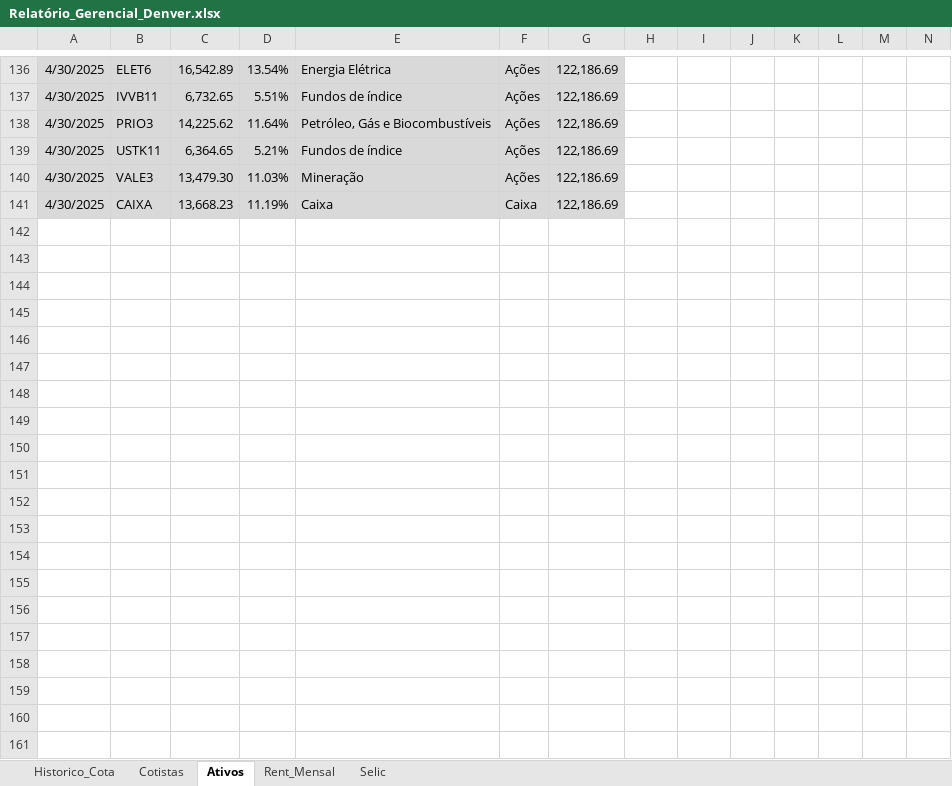
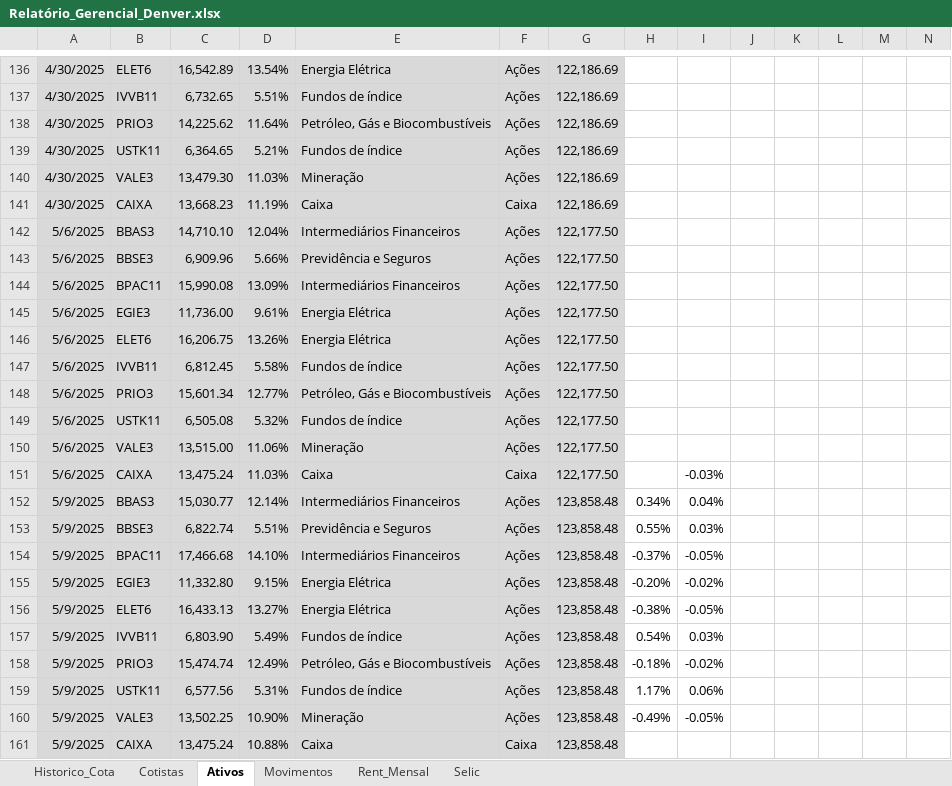
Before and after one commit to joaobassiDenver/ClubeKairos, an Excel workbook: Relatório_Gerencial_Denver.xlsx, sheet Ativos, drawn as a sheet; only a part is shown, gaps mark what is left out; values as stored, in another font and other column widths than the file's, no borders; rows hold the shown columns only; the diff names each change by its address in the sheet, - before the commit and + after, or states it on an @@ line.

```diff
--- a/Relatório_Gerencial_Denver.xlsx (sheet Ativos)
+++ b/Relatório_Gerencial_Denver.xlsx (sheet Ativos)
+sheet tab: Movimentos
+row 142: 5/6/2025 | BBAS3 | 14,710.10 | 12.04% | Intermediários Financeiros | Ações | 122,177.50
+row 143: 5/6/2025 | BBSE3 | 6,909.96 | 5.66% | Previdência e Seguros | Ações | 122,177.50
+row 144: 5/6/2025 | BPAC11 | 15,990.08 | 13.09% | Intermediários Financeiros | Ações | 122,177.50
+row 145: 5/6/2025 | EGIE3 | 11,736.00 | 9.61% | Energia Elétrica | Ações | 122,177.50
+row 146: 5/6/2025 | ELET6 | 16,206.75 | 13.26% | Energia Elétrica | Ações | 122,177.50
+row 147: 5/6/2025 | IVVB11 | 6,812.45 | 5.58% | Fundos de índice | Ações | 122,177.50
+row 148: 5/6/2025 | PRIO3 | 15,601.34 | 12.77% | Petróleo, Gás e Biocombustíveis | Ações | 122,177.50
+row 149: 5/6/2025 | USTK11 | 6,505.08 | 5.32% | Fundos de índice | Ações | 122,177.50
+row 150: 5/6/2025 | VALE3 | 13,515.00 | 11.06% | Mineração | Ações | 122,177.50
+row 151: 5/6/2025 | CAIXA | 13,475.24 | 11.03% | Caixa | Caixa | 122,177.50 |  | -0.03%
+row 152: 5/9/2025 | BBAS3 | 15,030.77 | 12.14% | Intermediários Financeiros | Ações | 123,858.48 | 0.34% | 0.04%
+row 153: 5/9/2025 | BBSE3 | 6,822.74 | 5.51% | Previdência e Seguros | Ações | 123,858.48 | 0.55% | 0.03%
+row 154: 5/9/2025 | BPAC11 | 17,466.68 | 14.10% | Intermediários Financeiros | Ações | 123,858.48 | -0.37% | -0.05%
+row 155: 5/9/2025 | EGIE3 | 11,332.80 | 9.15% | Energia Elétrica | Ações | 123,858.48 | -0.20% | -0.02%
+row 156: 5/9/2025 | ELET6 | 16,433.13 | 13.27% | Energia Elétrica | Ações | 123,858.48 | -0.38% | -0.05%
+row 157: 5/9/2025 | IVVB11 | 6,803.90 | 5.49% | Fundos de índice | Ações | 123,858.48 | 0.54% | 0.03%
+row 158: 5/9/2025 | PRIO3 | 15,474.74 | 12.49% | Petróleo, Gás e Biocombustíveis | Ações | 123,858.48 | -0.18% | -0.02%
+row 159: 5/9/2025 | USTK11 | 6,577.56 | 5.31% | Fundos de índice | Ações | 123,858.48 | 1.17% | 0.06%
+row 160: 5/9/2025 | VALE3 | 13,502.25 | 10.90% | Mineração | Ações | 123,858.48 | -0.49% | -0.05%
+row 161: 5/9/2025 | CAIXA | 13,475.24 | 10.88% | Caixa | Caixa | 123,858.48
```
Also changed, not shown: sheet Historico_Cota, sheet Rent_Mensal, charts or pictures.
